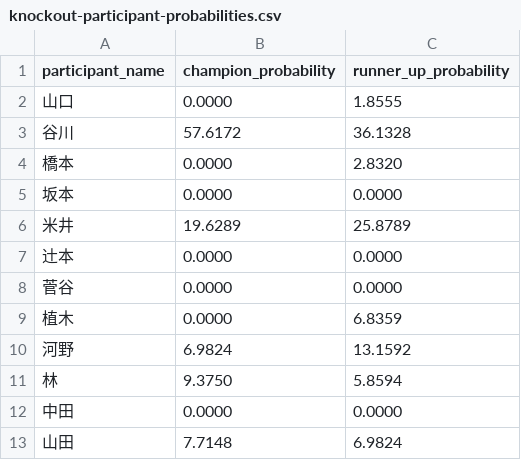
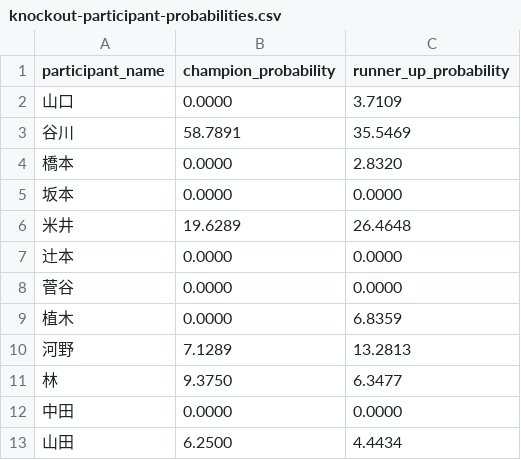
Before and after one commit to yonesuna/zqTPxj2BhiZmVyaDAYv7BqCJU4bYjcFjSvMVad8h, a CSV file: knockout-participant-probabilities.csv, drawn as a sheet.

Commit message:
Update knockout-participant-probabilities.csv

```diff
--- a/knockout-participant-probabilities.csv
+++ b/knockout-participant-probabilities.csv
@@ -1,7 +1,7 @@
 participant_name,champion_probability,runner_up_probability
-山口,0.0000,1.8555
-谷川,57.6172,36.1328
+山口,0.0000,3.7109
+谷川,58.7891,35.5469
 橋本,0.0000,2.8320
 坂本,0.0000,0.0000
-米井,19.6289,25.8789
+米井,19.6289,26.4648
 辻本,0.0000,0.0000
@@ -9,5 +9,5 @@ participant_name,champion_probability,runner_up_probability
 植木,0.0000,6.8359
-河野,6.9824,13.1592
-林,9.3750,5.8594
+河野,7.1289,13.2813
+林,9.3750,6.3477
 中田,0.0000,0.0000
-山田,7.7148,6.9824
+山田,6.2500,4.4434
```
